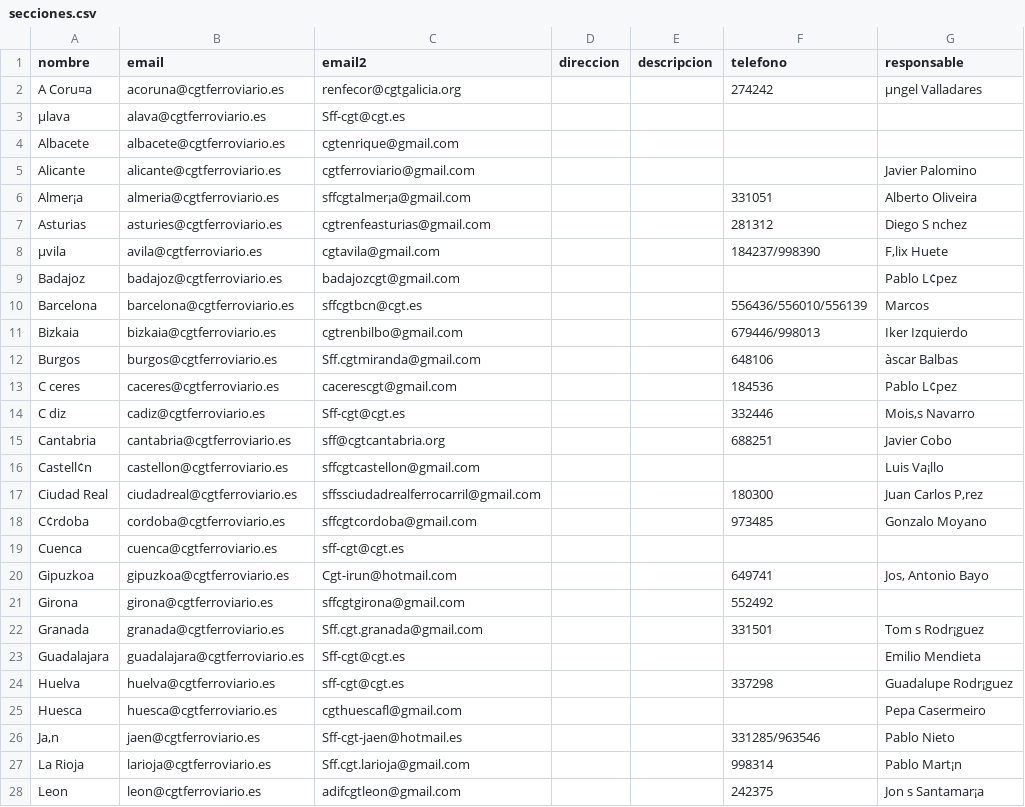
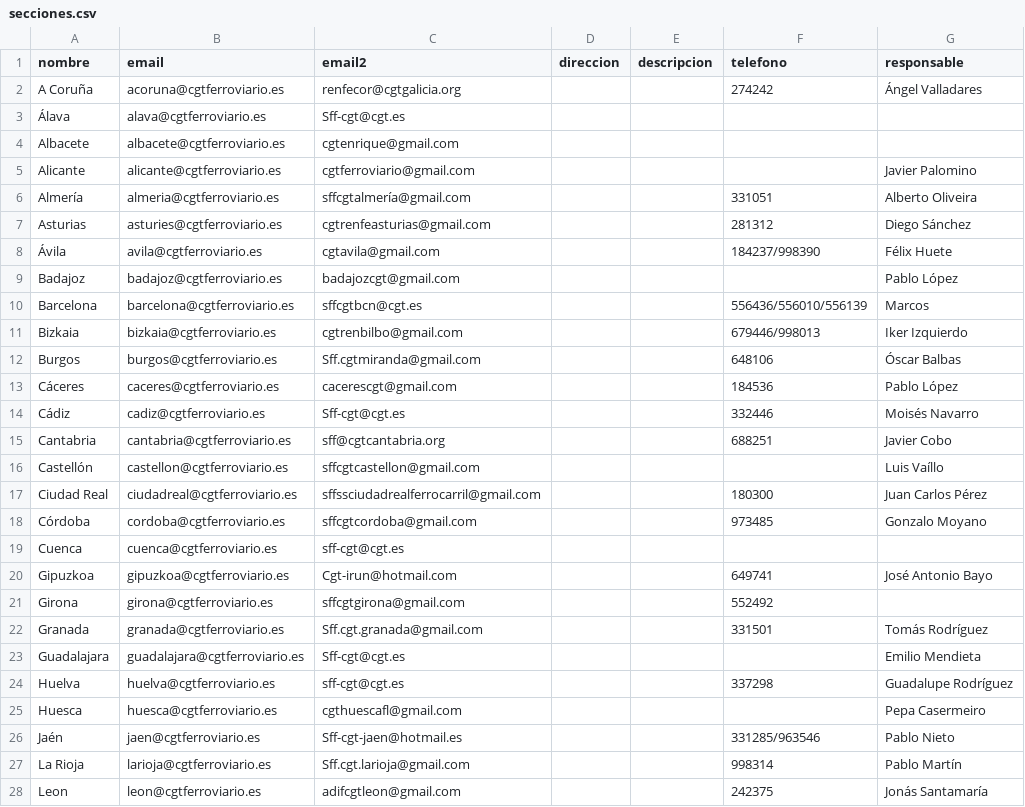
Before and after one commit to CGTferroviario/CGT, a CSV file: beta/database/data/secciones.csv, drawn as a sheet; only a part is shown; the diff covers the shown part only.

Commit message:
Actualizando codificación csv

```diff
--- a/beta/database/data/secciones.csv
+++ b/beta/database/data/secciones.csv
@@ -1,28 +1,28 @@
 nombre;email;email2;direccion;descripcion;telefono;responsable
-A Coru¤a;acoruna@cgtferroviario.es;renfecor@cgtgalicia.org;;;274242;µngel Valladares
-µlava;alava@cgtferroviario.es;Sff-cgt@cgt.es;;;;
+A Coruña;acoruna@cgtferroviario.es;renfecor@cgtgalicia.org;;;274242;Ángel Valladares
+Álava;alava@cgtferroviario.es;Sff-cgt@cgt.es;;;;
 Albacete;albacete@cgtferroviario.es;cgtenrique@gmail.com;;;;
 Alicante;alicante@cgtferroviario.es;cgtferroviario@gmail.com;;;;Javier Palomino
-Almer¡a;almeria@cgtferroviario.es;sffcgtalmer¡a@gmail.com;;;331051;Alberto Oliveira
-Asturias;asturies@cgtferroviario.es;cgtrenfeasturias@gmail.com;;;281312;Diego S nchez
-µvila;avila@cgtferroviario.es;cgtavila@gmail.com;;;184237/998390;F‚lix Huete
-Badajoz;badajoz@cgtferroviario.es;badajozcgt@gmail.com;;;;Pablo L¢pez
+Almería;almeria@cgtferroviario.es;sffcgtalmería@gmail.com;;;331051;Alberto Oliveira
+Asturias;asturies@cgtferroviario.es;cgtrenfeasturias@gmail.com;;;281312;Diego Sánchez
+Ávila;avila@cgtferroviario.es;cgtavila@gmail.com;;;184237/998390;Félix Huete
+Badajoz;badajoz@cgtferroviario.es;badajozcgt@gmail.com;;;;Pablo López
 Barcelona;barcelona@cgtferroviario.es;sffcgtbcn@cgt.es;;;556436/556010/556139;Marcos
 Bizkaia;bizkaia@cgtferroviario.es;cgtrenbilbo@gmail.com;;;679446/998013;Iker Izquierdo
-Burgos;burgos@cgtferroviario.es;Sff.cgtmiranda@gmail.com;;;648106;àscar Balbas
-C ceres;caceres@cgtferroviario.es;cacerescgt@gmail.com;;;184536;Pablo L¢pez
-C diz;cadiz@cgtferroviario.es;Sff-cgt@cgt.es;;;332446;Mois‚s Navarro
+Burgos;burgos@cgtferroviario.es;Sff.cgtmiranda@gmail.com;;;648106;Óscar Balbas
+Cáceres;caceres@cgtferroviario.es;cacerescgt@gmail.com;;;184536;Pablo López
+Cádiz;cadiz@cgtferroviario.es;Sff-cgt@cgt.es;;;332446;Moisés Navarro
 Cantabria;cantabria@cgtferroviario.es;sff@cgtcantabria.org;;;688251;Javier Cobo
-Castell¢n;castellon@cgtferroviario.es;sffcgtcastellon@gmail.com;;;;Luis Va¡llo
-Ciudad Real;ciudadreal@cgtferroviario.es;sffssciudadrealferrocarril@gmail.com;;;180300;Juan Carlos P‚rez
-C¢rdoba;cordoba@cgtferroviario.es;sffcgtcordoba@gmail.com;;;973485;Gonzalo Moyano
+Castellón;castellon@cgtferroviario.es;sffcgtcastellon@gmail.com;;;;Luis Vaíllo
+Ciudad Real;ciudadreal@cgtferroviario.es;sffssciudadrealferrocarril@gmail.com;;;180300;Juan Carlos Pérez
+Córdoba;cordoba@cgtferroviario.es;sffcgtcordoba@gmail.com;;;973485;Gonzalo Moyano
 Cuenca;cuenca@cgtferroviario.es;sff-cgt@cgt.es;;;;
-Gipuzkoa;gipuzkoa@cgtferroviario.es;Cgt-irun@hotmail.com;;;649741;Jos‚ Antonio Bayo
+Gipuzkoa;gipuzkoa@cgtferroviario.es;Cgt-irun@hotmail.com;;;649741;José Antonio Bayo
 Girona;girona@cgtferroviario.es;sffcgtgirona@gmail.com;;;552492;
-Granada;granada@cgtferroviario.es;Sff.cgt.granada@gmail.com;;;331501;Tom s Rodr¡guez
+Granada;granada@cgtferroviario.es;Sff.cgt.granada@gmail.com;;;331501;Tomás Rodríguez
 Guadalajara;guadalajara@cgtferroviario.es;Sff-cgt@cgt.es;;;;Emilio Mendieta
-Huelva;huelva@cgtferroviario.es;sff-cgt@cgt.es;;;337298;Guadalupe Rodr¡guez
+Huelva;huelva@cgtferroviario.es;sff-cgt@cgt.es;;;337298;Guadalupe Rodríguez
 Huesca;huesca@cgtferroviario.es;cgthuescafl@gmail.com;;;;Pepa Casermeiro
-Ja‚n;jaen@cgtferroviario.es;Sff-cgt-jaen@hotmail.es;;;331285/963546;Pablo Nieto
-La Rioja;larioja@cgtferroviario.es;Sff.cgt.larioja@gmail.com;;;998314;Pablo Mart¡n
-Leon;leon@cgtferroviario.es;adifcgtleon@gmail.com;;;242375;Jon s Santamar¡a
+Jaén;jaen@cgtferroviario.es;Sff-cgt-jaen@hotmail.es;;;331285/963546;Pablo Nieto
+La Rioja;larioja@cgtferroviario.es;Sff.cgt.larioja@gmail.com;;;998314;Pablo Martín
+Leon;leon@cgtferroviario.es;adifcgtleon@gmail.com;;;242375;Jonás Santamaría
```
Also changed, not shown: 9 edited cells elsewhere in this file.
